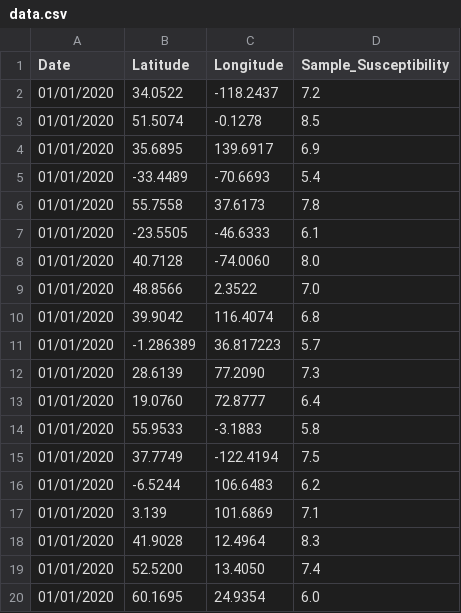
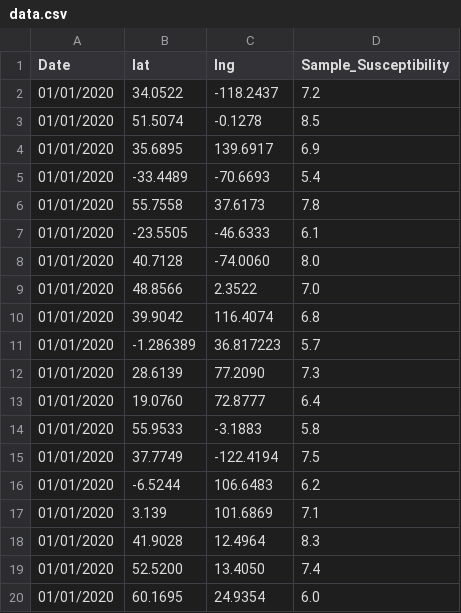
Before and after one commit to mxiimy/disease-susceptibility-analysis, a CSV file: Front_End/data.csv, drawn as a sheet.

```diff
--- a/Front_End/data.csv
+++ b/Front_End/data.csv
@@ -1,2 +1,2 @@
-Date,Latitude,Longitude,Sample_Susceptibility
+Date,lat,lng,Sample_Susceptibility
 01/01/2020,34.0522,-118.2437,7.2
```
Also changed, not shown: 3 other files.
